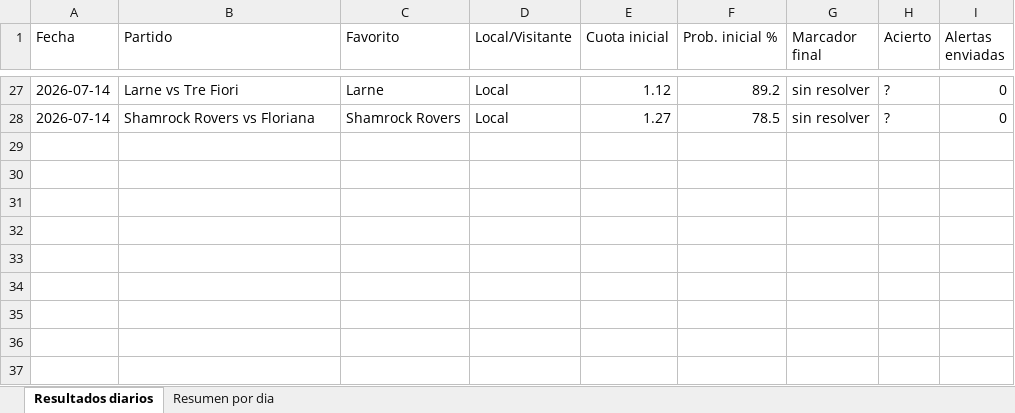
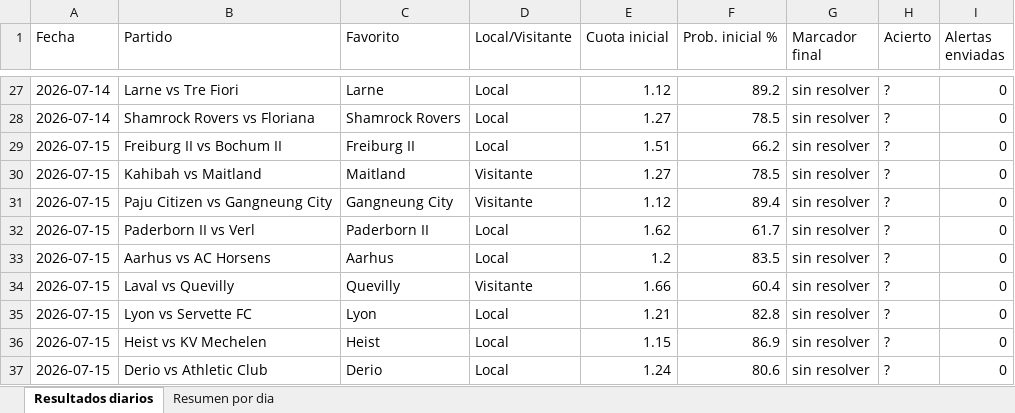
Before and after one commit to erikolivo/alertas-apuestas, an Excel workbook: data/estadisticas.xlsx, sheet Resultados diarios, drawn as a sheet; only a part is shown, gaps mark what is left out; values as stored, in another font and other column widths than the file's, no borders; the diff names each change by its address in the sheet, - before the commit and + after, or states it on an @@ line.

```diff
--- a/data/estadisticas.xlsx (sheet Resultados diarios)
+++ b/data/estadisticas.xlsx (sheet Resultados diarios)
+row 29: 2026-07-15 | Freiburg II vs Bochum II | Freiburg II | Local | 1.51 | 66.2 | sin resolver | ? | 0
+row 30: 2026-07-15 | Kahibah vs Maitland | Maitland | Visitante | 1.27 | 78.5 | sin resolver | ? | 0
+row 31: 2026-07-15 | Paju Citizen vs Gangneung City | Gangneung City | Visitante | 1.12 | 89.4 | sin resolver | ? | 0
+row 32: 2026-07-15 | Paderborn II vs Verl | Paderborn II | Local | 1.62 | 61.7 | sin resolver | ? | 0
+row 33: 2026-07-15 | Aarhus vs AC Horsens | Aarhus | Local | 1.2 | 83.5 | sin resolver | ? | 0
+row 34: 2026-07-15 | Laval vs Quevilly | Quevilly | Visitante | 1.66 | 60.4 | sin resolver | ? | 0
+row 35: 2026-07-15 | Lyon vs Servette FC | Lyon | Local | 1.21 | 82.8 | sin resolver | ? | 0
+row 36: 2026-07-15 | Heist vs KV Mechelen | Heist | Local | 1.15 | 86.9 | sin resolver | ? | 0
+row 37: 2026-07-15 | Derio vs Athletic Club | Derio | Local | 1.24 | 80.6 | sin resolver | ? | 0
```
Also changed, not shown: sheet Resumen por dia, 2 other files.
